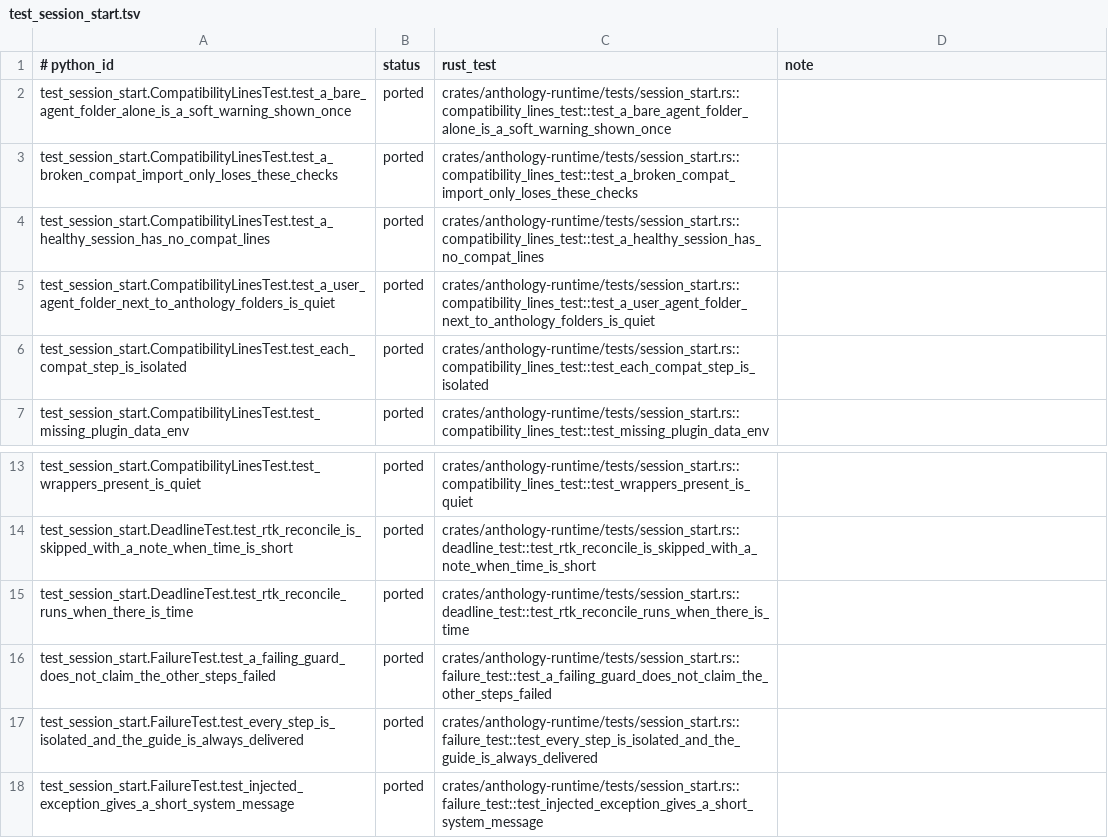
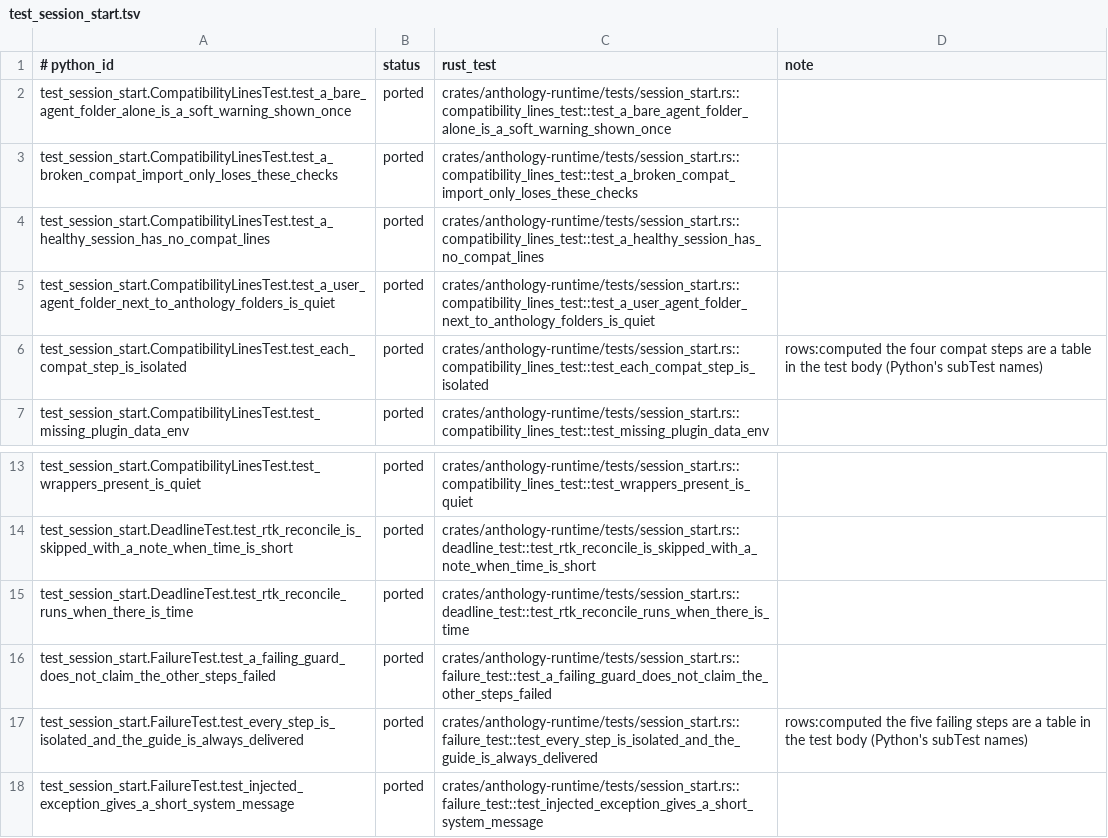
Before and after one commit to rbonweb/anthology, a TSV file: port/ledger/test_session_start.tsv, drawn as a sheet; only a part is shown, gaps mark what is left out.

```diff
--- a/port/ledger/test_session_start.tsv
+++ b/port/ledger/test_session_start.tsv
@@ -5,3 +5,3 @@ test_session_start.CompatibilityLinesTest.test_a_healthy_session_has_no_compat_l
 test_session_start.CompatibilityLinesTest.test_a_user_agent_folder_next_to_anthology_folders_is_quiet	ported	crates/anthology-runtime/tests/session_start.rs::compatibility_lines_test::test_a_user_agent_folder_next_to_anthology_folders_is_quiet
-test_session_start.CompatibilityLinesTest.test_each_compat_step_is_isolated	ported	crates/anthology-runtime/tests/session_start.rs::compatibility_lines_test::test_each_compat_step_is_isolated
+test_session_start.CompatibilityLinesTest.test_each_compat_step_is_isolated	ported	crates/anthology-runtime/tests/session_start.rs::compatibility_lines_test::test_each_compat_step_is_isolated	rows:computed the four compat steps are a table in the test body (Python's subTest names)
 test_session_start.CompatibilityLinesTest.test_missing_plugin_data_env	ported	crates/anthology-runtime/tests/session_start.rs::compatibility_lines_test::test_missing_plugin_data_env
@@ -16,3 +16,3 @@ test_session_start.DeadlineTest.test_rtk_reconcile_runs_when_there_is_time	porte
 test_session_start.FailureTest.test_a_failing_guard_does_not_claim_the_other_steps_failed	ported	crates/anthology-runtime/tests/session_start.rs::failure_test::test_a_failing_guard_does_not_claim_the_other_steps_failed
-test_session_start.FailureTest.test_every_step_is_isolated_and_the_guide_is_always_delivered	ported	crates/anthology-runtime/tests/session_start.rs::failure_test::test_every_step_is_isolated_and_the_guide_is_always_delivered
+test_session_start.FailureTest.test_every_step_is_isolated_and_the_guide_is_always_delivered	ported	crates/anthology-runtime/tests/session_start.rs::failure_test::test_every_step_is_isolated_and_the_guide_is_always_delivered	rows:computed the five failing steps are a table in the test body (Python's subTest names)
 test_session_start.FailureTest.test_injected_exception_gives_a_short_system_message	ported	crates/anthology-runtime/tests/session_start.rs::failure_test::test_injected_exception_gives_a_short_system_message
```
Also changed, not shown: 3 other files.
